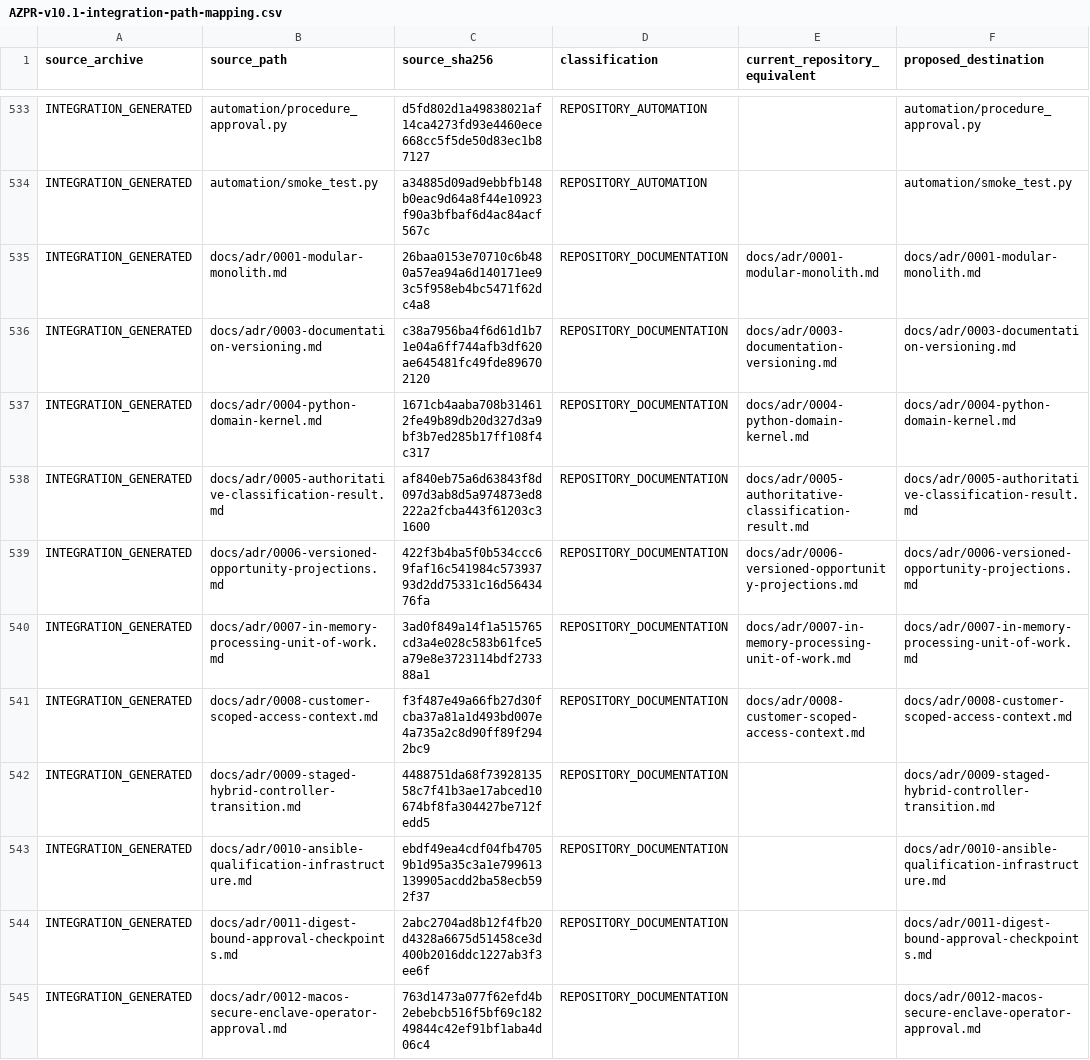
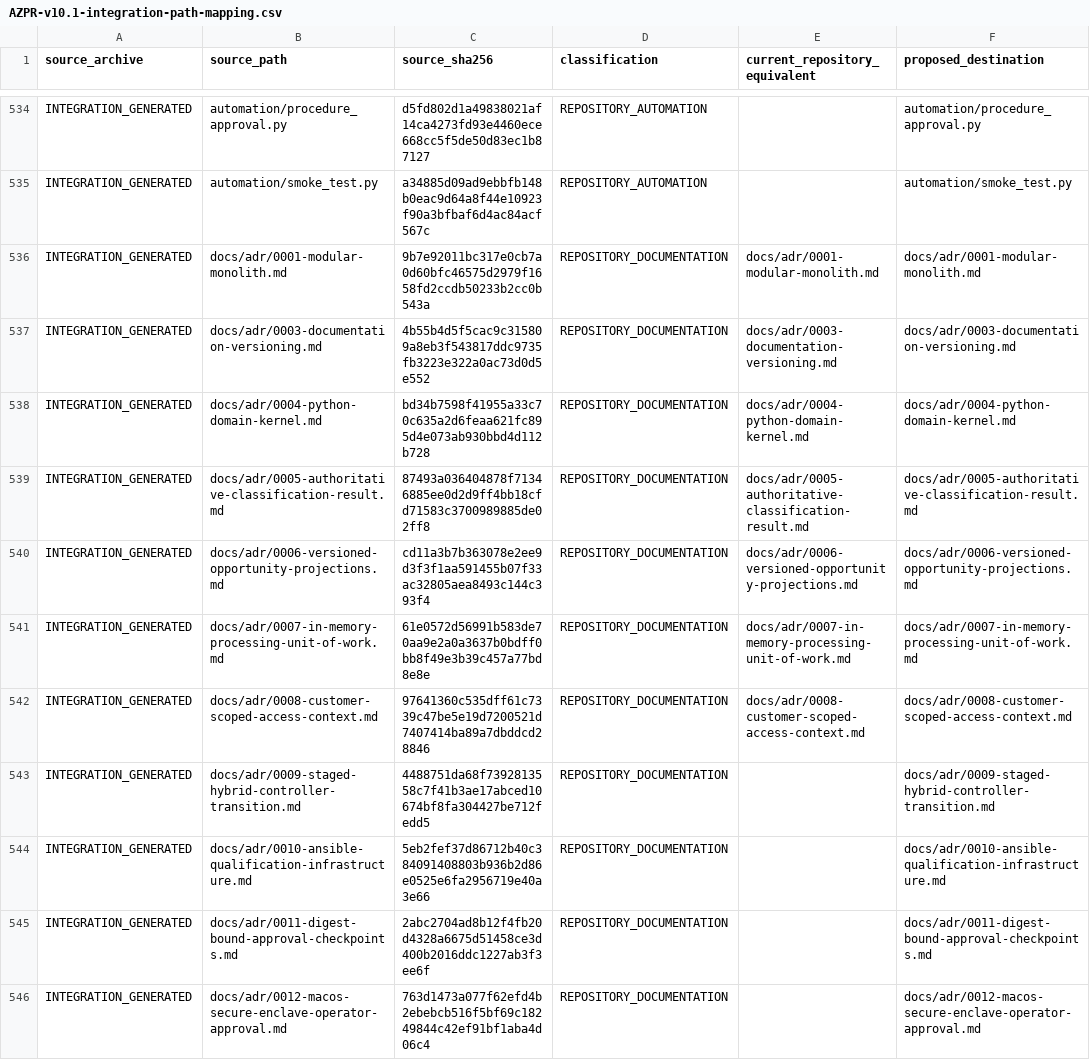
Before and after one commit to JaydenIsAPig/AZPR, a CSV file: docs/delivery-provenance/v10.1/integration/AZPR-v10.1-integration-path-mapping.csv, drawn as a sheet; only a part is shown, gaps mark what is left out; addresses are those after the commit; the diff covers the shown part only; the diff names each change by its address in the sheet, - before the commit and + after, or states it on an @@ line.

```diff
--- a/docs/delivery-provenance/v10.1/integration/AZPR-v10.1-integration-path-mapping.csv
+++ b/docs/delivery-provenance/v10.1/integration/AZPR-v10.1-integration-path-mapping.csv
-C536 (source_sha256): 26baa0153e70710c6b480a57ea94a6d140171ee93c5f958eb4bc5471f62dc4a8
+C536 (source_sha256): 9b7e92011bc317e0cb7a0d60bfc46575d2979f1658fd2ccdb50233b2cc0b543a
-C537 (source_sha256): c38a7956ba4f6d61d1b71e04a6ff744afb3df620ae645481fc49fde896702120
+C537 (source_sha256): 4b55b4d5f5cac9c315809a8eb3f543817ddc9735fb3223e322a0ac73d0d5e552
-C538 (source_sha256): 1671cb4aaba708b314612fe49b89db20d327d3a9bf3b7ed285b17ff108f4c317
+C538 (source_sha256): bd34b7598f41955a33c70c635a2d6feaa621fc895d4e073ab930bbd4d112b728
-C539 (source_sha256): af840eb75a6d63843f8d097d3ab8d5a974873ed8222a2fcba443f61203c31600
+C539 (source_sha256): 87493a036404878f71346885ee0d2d9ff4bb18cfd71583c3700989885de02ff8
-C540 (source_sha256): 422f3b4ba5f0b534ccc69faf16c541984c57393793d2dd75331c16d5643476fa
+C540 (source_sha256): cd11a3b7b363078e2ee9d3f3f1aa591455b07f33ac32805aea8493c144c393f4
-C541 (source_sha256): 3ad0f849a14f1a515765cd3a4e028c583b61fce5a79e8e3723114bdf273388a1
+C541 (source_sha256): 61e0572d56991b583de70aa9e2a0a3637b0bdff0bb8f49e3b39c457a77bd8e8e
-C542 (source_sha256): f3f487e49a66fb27d30fcba37a81a1d493bd007e4a735a2c8d90ff89f2942bc9
+C542 (source_sha256): 97641360c535dff61c7339c47be5e19d7200521d7407414ba89a7dbddcd28846
-C544 (source_sha256): ebdf49ea4cdf04fb47059b1d95a35c3a1e799613139905acdd2ba58ecb592f37
+C544 (source_sha256): 5eb2fef37d86712b40c384091408803b936b2d86e0525e6fa2956719e40a3e66
```
Also changed, not shown: 3 added rows and 18 edited cells elsewhere in this file, 25 other files.
